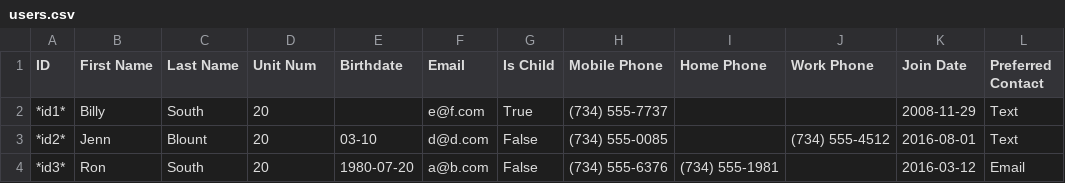
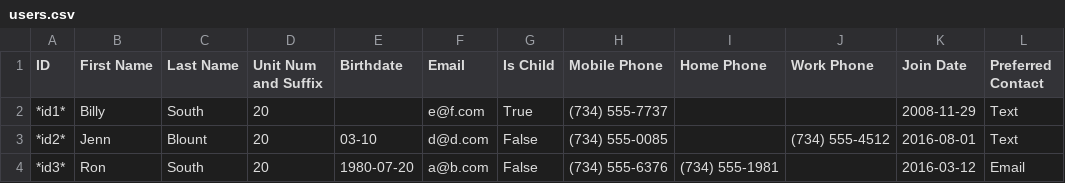
Before and after one commit to gather-community/gather, a CSV file: spec/expectations/users.csv, drawn as a sheet; only a part is shown; the diff names each change by its address in the sheet, - before the commit and + after, or states it on an @@ line.

```diff
--- a/spec/expectations/users.csv
+++ b/spec/expectations/users.csv
-D1: Unit Num
+D1: Unit Num and Suffix
```
Also changed, not shown: 46 other files.
